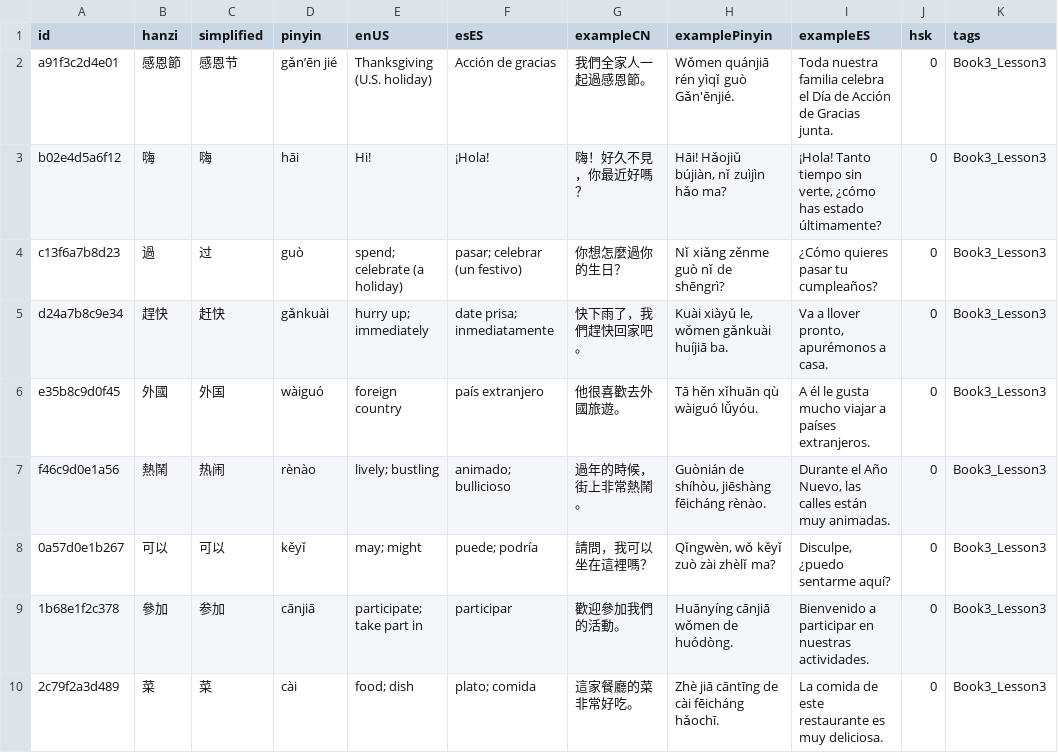
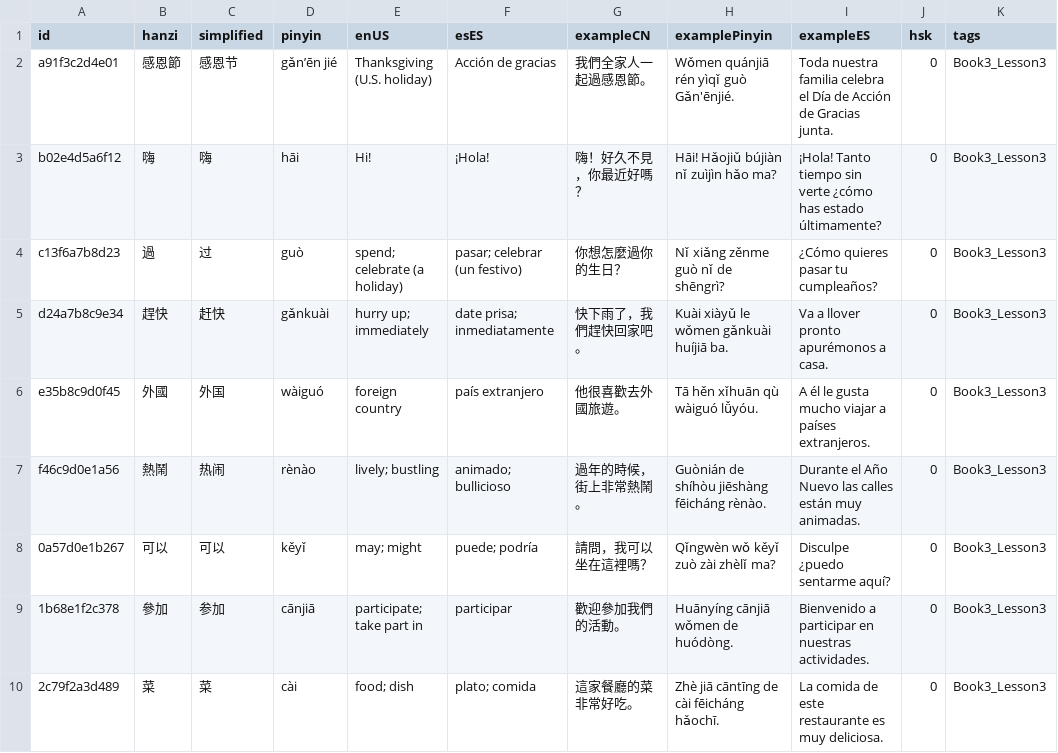
Before and after one commit to davidhthe2nd/mandarin-flashcards, a CSV file: mandarin_flashcards/assets/decks/textbook_master.csv, drawn as a sheet; only a part is shown; the diff covers the shown part only.

```diff
--- a/mandarin_flashcards/assets/decks/textbook_master.csv
+++ b/mandarin_flashcards/assets/decks/textbook_master.csv
@@ -2,8 +2,8 @@ id,hanzi,simplified,pinyin,enUS,esES,exampleCN,examplePinyin,exampleES,hsk,tags
 a91f3c2d4e01,感恩節,感恩节,gǎn’ēn jié,Thanksgiving (U.S. holiday),Acción de gracias,我們全家人一起過感恩節。,Wǒmen quánjiā rén yìqǐ guò Gǎn'ēnjié.,Toda nuestra familia celebra el Día de Acción de Gracias junta.,0,Book3_Lesson3
-b02e4d5a6f12,嗨,嗨,hāi,Hi!,¡Hola!,嗨！好久不見，你最近好嗎？,"Hāi! Hǎojiǔ bújiàn, nǐ zuìjìn hǎo ma?","¡Hola! Tanto tiempo sin verte, ¿cómo has estado últimamente?",0,Book3_Lesson3
+b02e4d5a6f12,嗨,嗨,hāi,Hi!,¡Hola!,嗨！好久不見，你最近好嗎？,Hāi! Hǎojiǔ bújiàn nǐ zuìjìn hǎo ma?,¡Hola! Tanto tiempo sin verte ¿cómo has estado últimamente?,0,Book3_Lesson3
 c13f6a7b8d23,過,过,guò,spend; celebrate (a holiday),pasar; celebrar (un festivo),你想怎麼過你的生日？,Nǐ xiǎng zěnme guò nǐ de shēngrì?,¿Cómo quieres pasar tu cumpleaños?,0,Book3_Lesson3
-d24a7b8c9e34,趕快,赶快,gǎnkuài,hurry up; immediately,date prisa; inmediatamente,快下雨了，我們趕快回家吧。,"Kuài xiàyǔ le, wǒmen gǎnkuài huíjiā ba.","Va a llover pronto, apurémonos a casa.",0,Book3_Lesson3
+d24a7b8c9e34,趕快,赶快,gǎnkuài,hurry up; immediately,date prisa; inmediatamente,快下雨了，我們趕快回家吧。,Kuài xiàyǔ le wǒmen gǎnkuài huíjiā ba.,Va a llover pronto apurémonos a casa.,0,Book3_Lesson3
 e35b8c9d0f45,外國,外国,wàiguó,foreign country,país extranjero,他很喜歡去外國旅遊。,Tā hěn xǐhuān qù wàiguó lǚyóu.,A él le gusta mucho viajar a países extranjeros.,0,Book3_Lesson3
-f46c9d0e1a56,熱鬧,热闹,rènào,lively; bustling,animado; bullicioso,過年的時候，街上非常熱鬧。,"Guònián de shíhòu, jiēshàng fēicháng rènào.","Durante el Año Nuevo, las calles están muy animadas.",0,Book3_Lesson3
-0a57d0e1b267,可以,可以,kěyǐ,may; might,puede; podría,請問，我可以坐在這裡嗎？,"Qǐngwèn, wǒ kěyǐ zuò zài zhèlǐ ma?","Disculpe, ¿puedo sentarme aquí?",0,Book3_Lesson3
+f46c9d0e1a56,熱鬧,热闹,rènào,lively; bustling,animado; bullicioso,過年的時候，街上非常熱鬧。,Guònián de shíhòu jiēshàng fēicháng rènào.,Durante el Año Nuevo las calles están muy animadas.,0,Book3_Lesson3
+0a57d0e1b267,可以,可以,kěyǐ,may; might,puede; podría,請問，我可以坐在這裡嗎？,Qǐngwèn  wǒ kěyǐ zuò zài zhèlǐ ma?,Disculpe ¿puedo sentarme aquí?,0,Book3_Lesson3
 1b68e1f2c378,參加,参加,cānjiā,participate; take part in,participar,歡迎參加我們的活動。,Huānyíng cānjiā wǒmen de huódòng.,Bienvenido a participar en nuestras actividades.,0,Book3_Lesson3
```
Also changed, not shown: 113 edited cells elsewhere in this file, mandarin_flashcards/assets/decks/hsk_master.csv, 5 other files.
